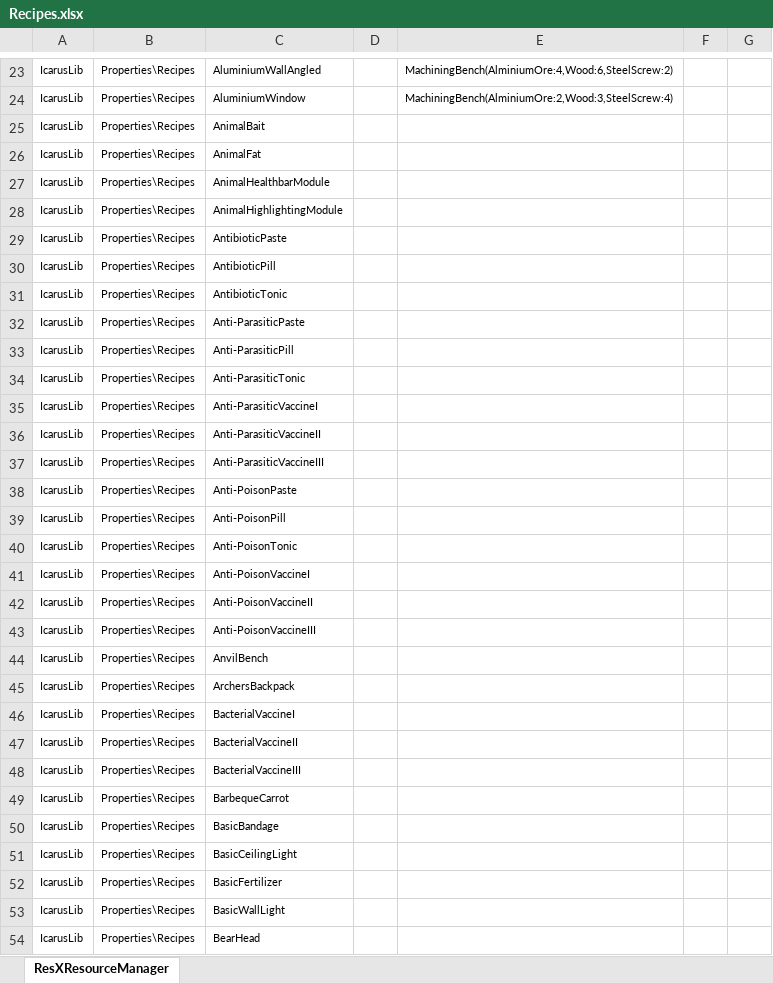
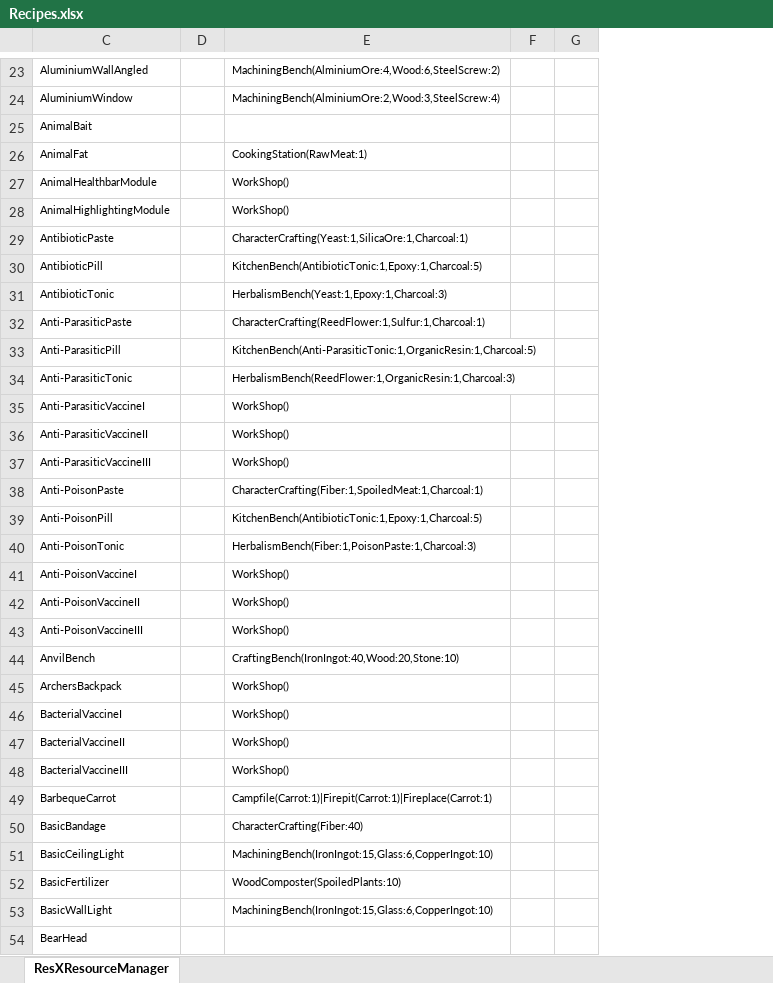
Before and after one commit to MasudaAkio/IcarusUtil, an Excel workbook: Recipes.xlsx, sheet ResXResourceManager, drawn as a sheet; only a part is shown, gaps mark what is left out; values as stored, in another font and other column widths than the file's, no borders; the diff covers the shown part only; the diff names each change by its address in the sheet, - before the commit and + after, or states it on an @@ line.

Commit message:
Recipes.resx に大幅にデータを追加。MakingRecipeHelperをちまちま改良。

```diff
--- a/Recipes.xlsx (sheet ResXResourceManager)
+++ b/Recipes.xlsx (sheet ResXResourceManager)
@@ column A hidden, rows 23-54: all IcarusLib @@
@@ column B hidden, rows 23-54: all Properties\Recipes @@
-E26: (empty)
+E26: CookingStation(RawMeat:1)
-E27:E28: (empty)
+E27:E28: WorkShop()
-E29: (empty)
+E29: CharacterCrafting(Yeast:1,SilicaOre:1,Charcoal:1)
-E30: (empty)
+E30: KitchenBench(AntibioticTonic:1,Epoxy:1,Charcoal:5)
-E31: (empty)
+E31: HerbalismBench(Yeast:1,Epoxy:1,Charcoal:3)
-E32: (empty)
+E32: CharacterCrafting(ReedFlower:1,Sulfur:1,Charcoal:1)
-E33: (empty)
+E33: KitchenBench(Anti-ParasiticTonic:1,OrganicResin:1,Charcoal:5)
-E34: (empty)
+E34: HerbalismBench(ReedFlower:1,OrganicResin:1,Charcoal:3)
-E35:E37: (empty)
+E35:E37: WorkShop()
-E38: (empty)
+E38: CharacterCrafting(Fiber:1,SpoiledMeat:1,Charcoal:1)
-E39: (empty)
+E39: KitchenBench(AntibioticTonic:1,Epoxy:1,Charcoal:5)
-E40: (empty)
+E40: HerbalismBench(Fiber:1,PoisonPaste:1,Charcoal:3)
-E41:E43: (empty)
+E41:E43: WorkShop()
-E44: (empty)
+E44: CraftingBench(IronIngot:40,Wood:20,Stone:10)
-E45:E48: (empty)
+E45:E48: WorkShop()
-E49: (empty)
+E49: Campfile(Carrot:1)|Firepit(Carrot:1)|Fireplace(Carrot:1)
-E50: (empty)
+E50: CharacterCrafting(Fiber:40)
-E51: (empty)
+E51: MachiningBench(IronIngot:15,Glass:6,CopperIngot:10)
-E52: (empty)
+E52: WoodComposter(SpoiledPlants:10)
-E53: (empty)
+E53: MachiningBench(IronIngot:15,Glass:6,CopperIngot:10)
```
Also changed, not shown: 362 edited cells elsewhere in this sheet, ObjectNames.xlsx, 16 other files.
